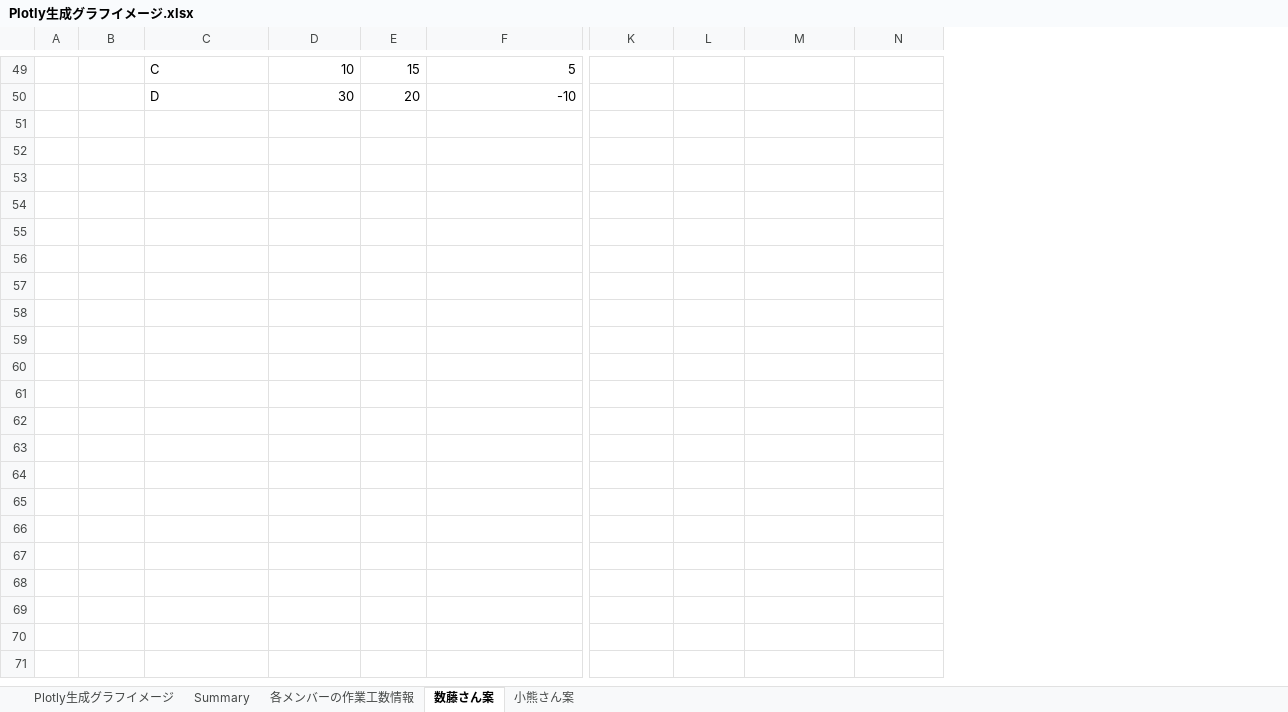
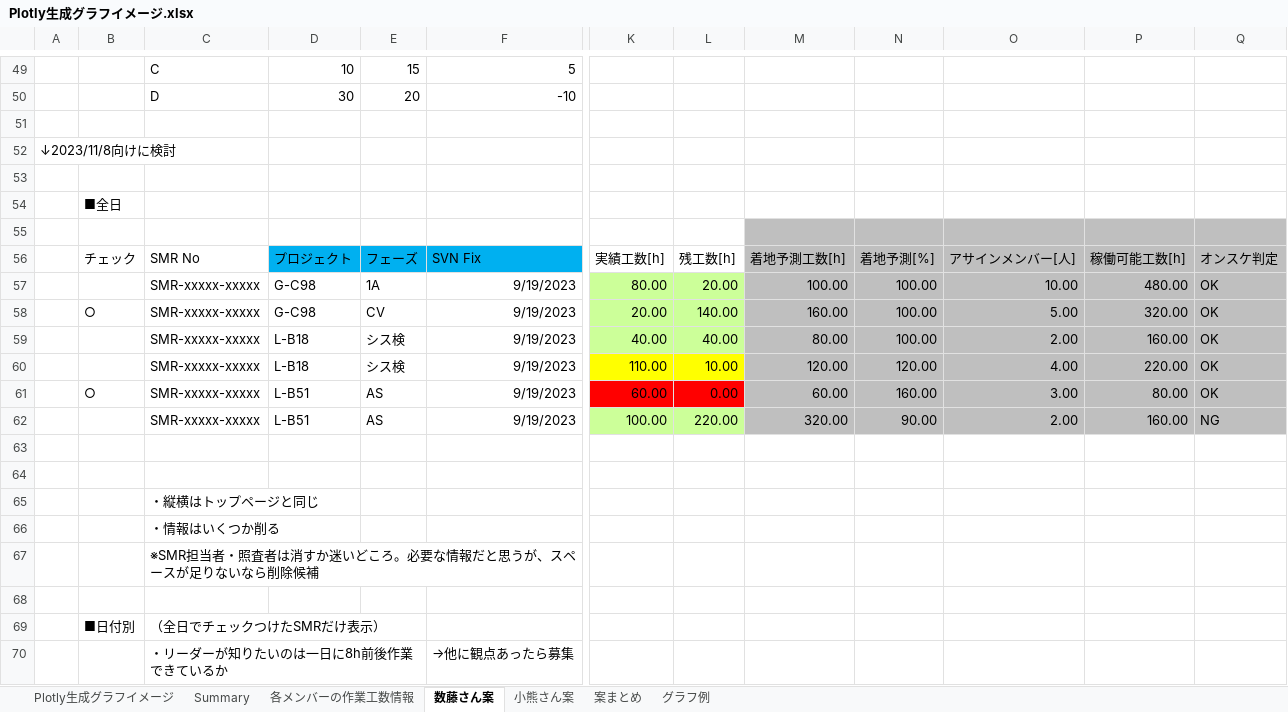
Before and after one commit to SITH-YN/PythonTool, an Excel workbook: Plotly/INPUT/Plotly生成グラフイメージ.xlsx, sheet 数藤さん案, drawn as a sheet; only a part is shown, gaps mark what is left out; values as stored, in another font and other column widths than the file's, no borders; charts and pictures not drawn; removed rows and columns are numbered as before the commit, all else as after; rows hold the shown columns only; the diff covers the shown part only; the diff names each change by its address in the sheet, - before the commit and + after, or states it on an @@ line.

```diff
--- a/Plotly/INPUT/Plotly生成グラフイメージ.xlsx (sheet 数藤さん案)
+++ b/Plotly/INPUT/Plotly生成グラフイメージ.xlsx (sheet 数藤さん案)
+sheet tab: 案まとめ
+sheet tab: グラフ例
-column A, empty
+column A, empty
+column O, empty
+column P, empty
+column Q, empty
+row 51: (empty)
+row 52: ↓2023/11/8向けに検討
+row 53: (empty)
+row 54:  | ■全日
+row 55: (empty)
+row 56:  | チェック | SMR No | プロジェクト | フェーズ | SVN Fix | 実績工数[h] | 残工数[h] | 着地予測工数[h] | 着地予測[%] | アサインメンバー[人] | 稼働可能工数[h] | オンスケ判定
+row 57:  |  | SMR-xxxxx-xxxxx | G-C98 | 1A | 9/19/2023 | 80.00 | 20.00 | 100.00 | 100.00 | 10.00 | 480.00 | OK
+row 58:  | ○ | SMR-xxxxx-xxxxx | G-C98 | CV | 9/19/2023 | 20.00 | 140.00 | 160.00 | 100.00 | 5.00 | 320.00 | OK
+row 59:  |  | SMR-xxxxx-xxxxx | L-B18 | シス検 | 9/19/2023 | 40.00 | 40.00 | 80.00 | 100.00 | 2.00 | 160.00 | OK
+row 60:  |  | SMR-xxxxx-xxxxx | L-B18 | シス検 | 9/19/2023 | 110.00 | 10.00 | 120.00 | 120.00 | 4.00 | 220.00 | OK
+row 61:  | ○ | SMR-xxxxx-xxxxx | L-B51 | AS | 9/19/2023 | 60.00 | 0.00 | 60.00 | 160.00 | 3.00 | 80.00 | OK
+row 62:  |  | SMR-xxxxx-xxxxx | L-B51 | AS | 9/19/2023 | 100.00 | 220.00 | 320.00 | 90.00 | 2.00 | 160.00 | NG
+row 63: (empty)
+row 64: (empty)
+row 65:  |  | ・縦横はトップページと同じ
+row 66:  |  | ・情報はいくつか削る
+row 67:  |  | ※SMR担当者・照査者は消すか迷いどころ。必要な情報だと思うが、スペースが足りないなら削除候補
+row 68: (empty)
+row 69:  | ■日付別 | （全日でチェックつけたSMRだけ表示）
+row 70:  |  | ・リーダーが知りたいのは一日に8h前後作業できているか |  |  | →他に観点あったら募集
```
Also changed, not shown: 19 added rows elsewhere in this sheet, sheet 小熊さん案, formulas that keep their value, charts or pictures.
